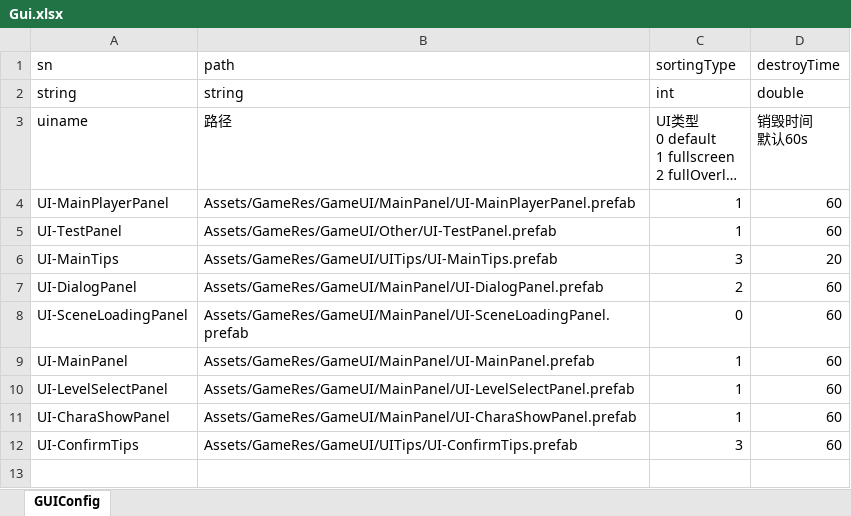
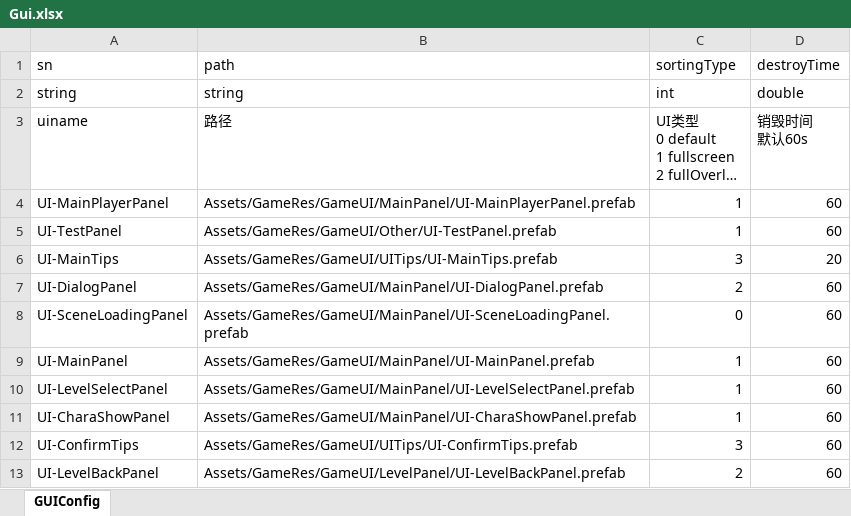
Before and after one commit to lumiere1234/LumiUnityPrj01, an Excel workbook: Configs/Gui.xlsx, sheet GUIConfig, drawn as a sheet; long unchanged cells end in …; values as stored, in another font and other column widths than the file's, no borders; the diff names each change by its address in the sheet, - before the commit and + after, or states it on an @@ line.

```diff
--- a/Configs/Gui.xlsx (sheet GUIConfig)
+++ b/Configs/Gui.xlsx (sheet GUIConfig)
+row 13: UI-LevelBackPanel | Assets/GameRes/GameUI/LevelPanel/UI-LevelBackPanel.prefab | 2 | 60
```
Also changed, not shown: Configs/Scene.xlsx, 42 other files.
